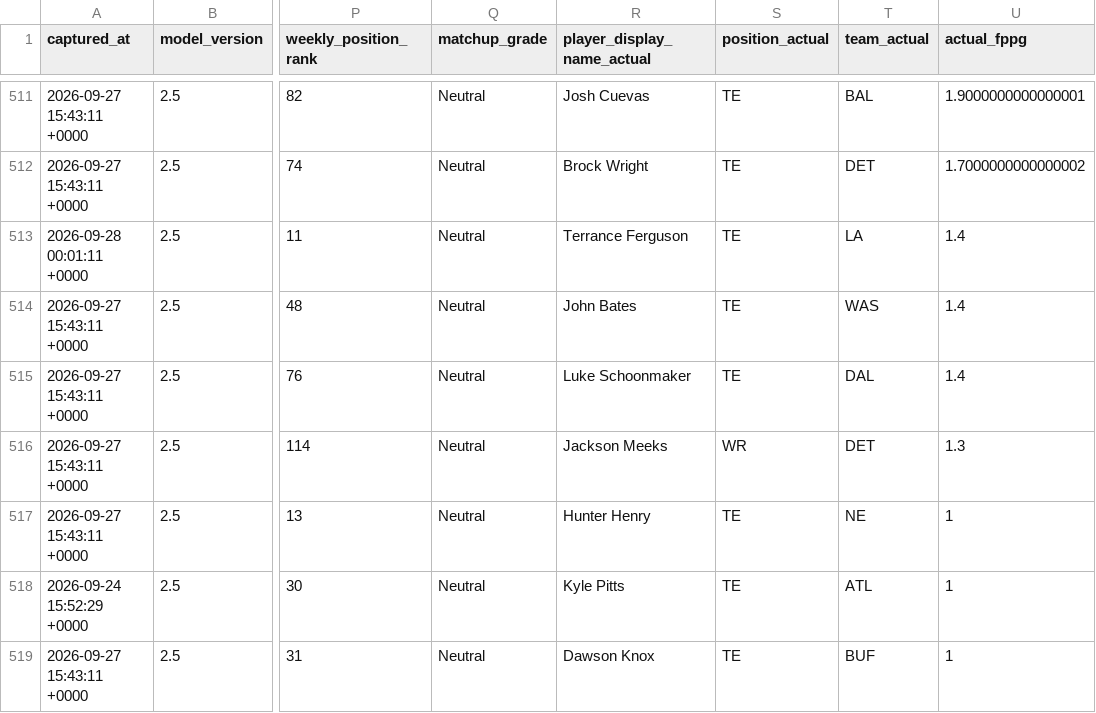
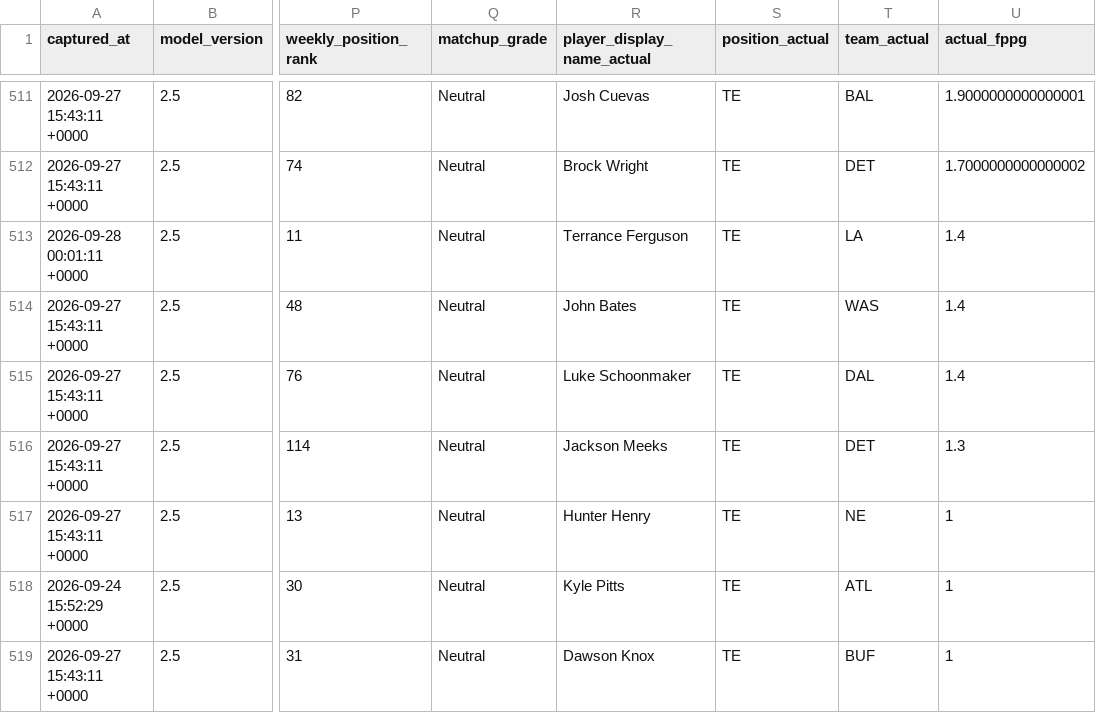
Before and after one commit to dpwrz/powers-newlon, a CSV file: output/live_accuracy_player_weeks_2026.csv, drawn as a sheet; only a part is shown, gaps mark what is left out; the diff names each change by its address in the sheet, - before the commit and + after, or states it on an @@ line.

```diff
--- a/output/live_accuracy_player_weeks_2026.csv
+++ b/output/live_accuracy_player_weeks_2026.csv
-S516 (position_actual): WR
+S516 (position_actual): TE
```
Also changed, not shown: output/live_refresh_log_3_1_2026.csv, output/live_refresh_timing_3_1_2026.csv, 9 other files.
